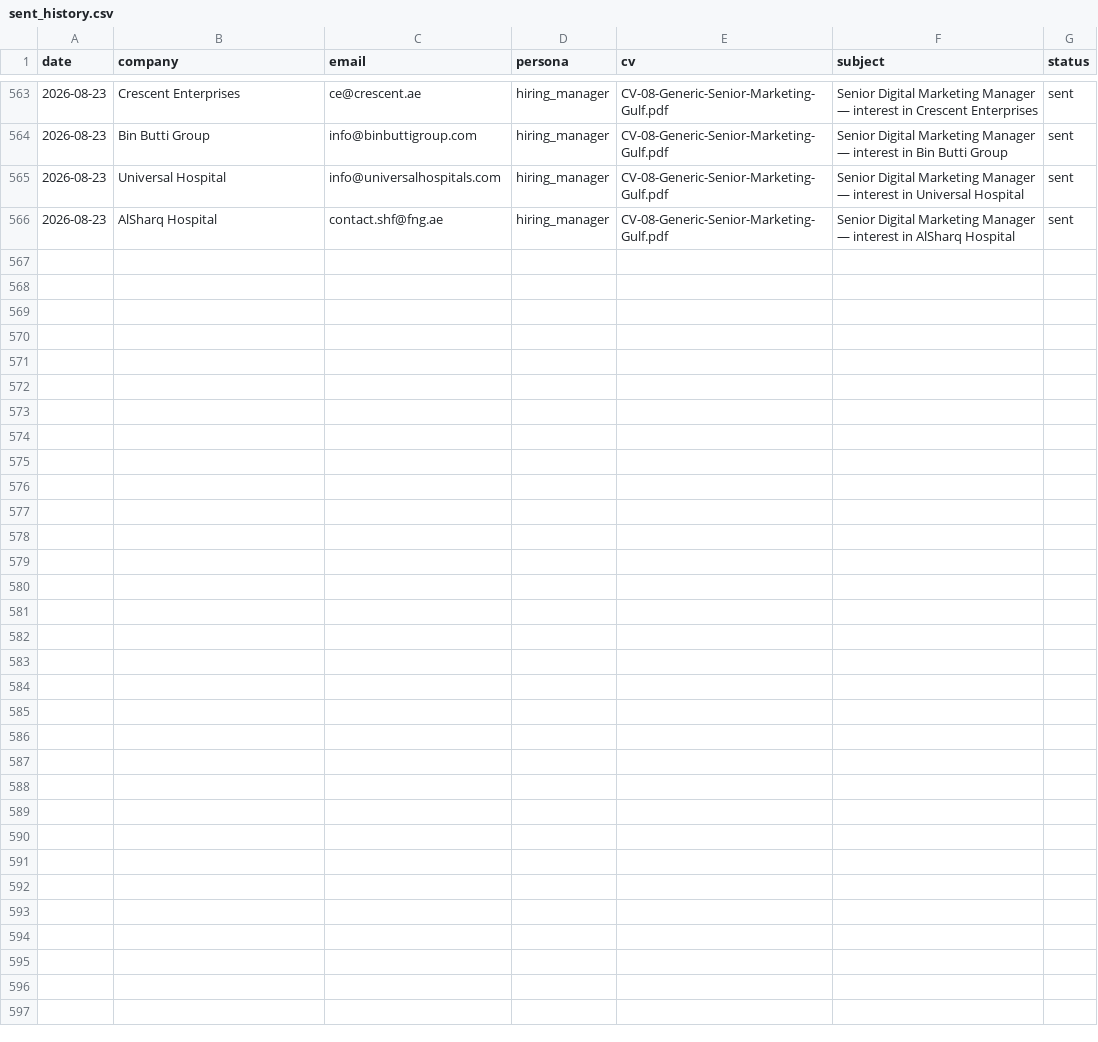
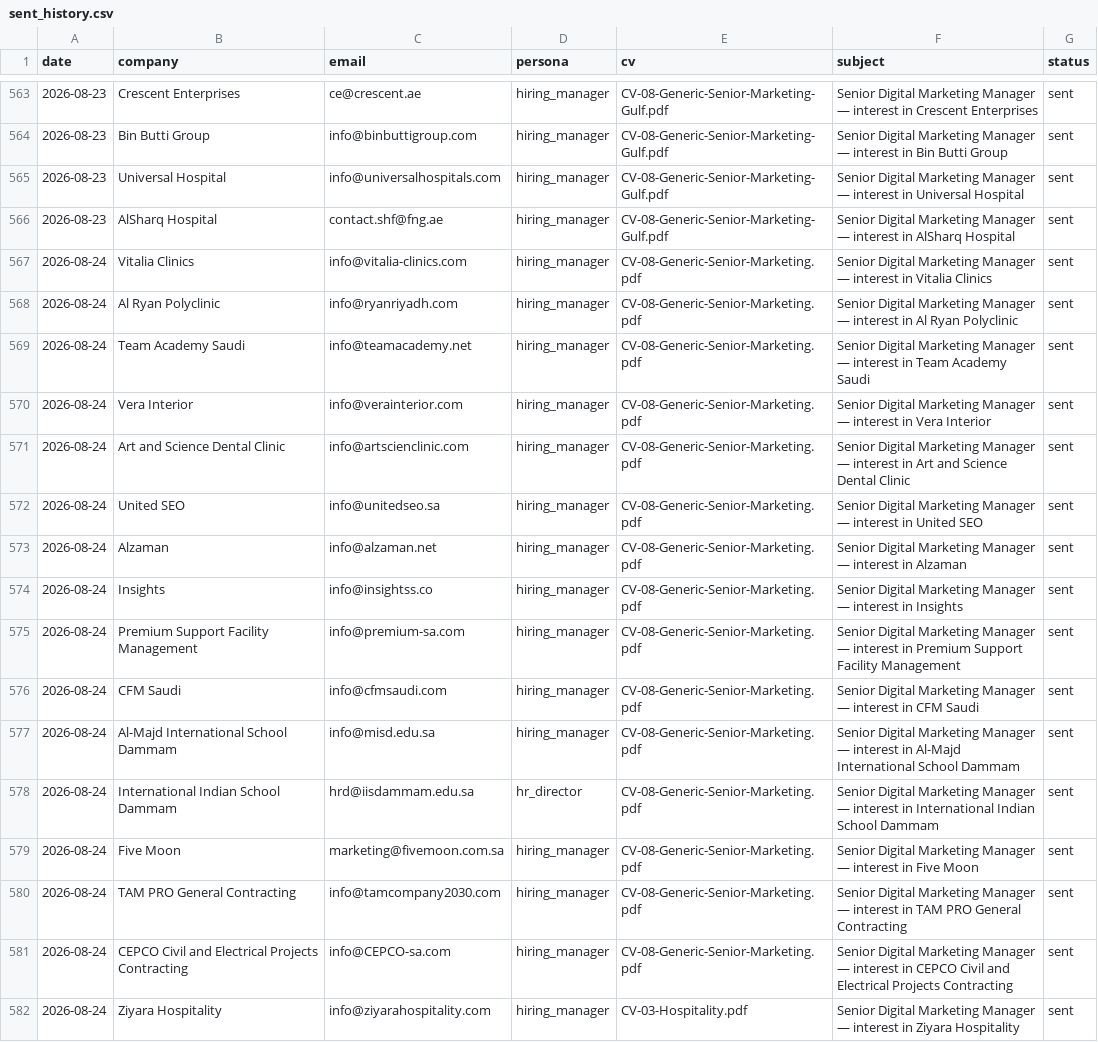
Before and after one commit to Nuredin-Moh/job-madinah, a CSV file: data/sent_history.csv, drawn as a sheet; only a part is shown, gaps mark what is left out.

```diff
--- a/data/sent_history.csv
+++ b/data/sent_history.csv
@@ -566 +566,17 @@ date,company,email,persona,cv,subject,status
 2026-08-23,AlSharq Hospital,contact.shf@fng.ae,hiring_manager,CV-08-Generic-Senior-Marketing-Gulf.pdf,Senior Digital Marketing Manager — interest in AlSharq Hospital,sent
+2026-08-24,Vitalia Clinics,info@vitalia-clinics.com,hiring_manager,CV-08-Generic-Senior-Marketing.pdf,Senior Digital Marketing Manager — interest in Vitalia Clinics,sent
+2026-08-24,Al Ryan Polyclinic,info@ryanriyadh.com,hiring_manager,CV-08-Generic-Senior-Marketing.pdf,Senior Digital Marketing Manager — interest in Al Ryan Polyclinic,sent
+2026-08-24,Team Academy Saudi,info@teamacademy.net,hiring_manager,CV-08-Generic-Senior-Marketing.pdf,Senior Digital Marketing Manager — interest in Team Academy Saudi,sent
+2026-08-24,Vera Interior,info@verainterior.com,hiring_manager,CV-08-Generic-Senior-Marketing.pdf,Senior Digital Marketing Manager — interest in Vera Interior,sent
+2026-08-24,Art and Science Dental Clinic,info@artscienclinic.com,hiring_manager,CV-08-Generic-Senior-Marketing.pdf,Senior Digital Marketing Manager — interest in Art and Science Dental Clinic,sent
+2026-08-24,United SEO,info@unitedseo.sa,hiring_manager,CV-08-Generic-Senior-Marketing.pdf,Senior Digital Marketing Manager — interest in United SEO,sent
+2026-08-24,Alzaman,info@alzaman.net,hiring_manager,CV-08-Generic-Senior-Marketing.pdf,Senior Digital Marketing Manager — interest in Alzaman,sent
+2026-08-24,Insights,info@insightss.co,hiring_manager,CV-08-Generic-Senior-Marketing.pdf,Senior Digital Marketing Manager — interest in Insights,sent
+2026-08-24,Premium Support Facility Management,info@premium-sa.com,hiring_manager,CV-08-Generic-Senior-Marketing.pdf,Senior Digital Marketing Manager — interest in Premium Support Facility Management,sent
+2026-08-24,CFM Saudi,info@cfmsaudi.com,hiring_manager,CV-08-Generic-Senior-Marketing.pdf,Senior Digital Marketing Manager — interest in CFM Saudi,sent
+2026-08-24,Al-Majd International School Dammam,info@misd.edu.sa,hiring_manager,CV-08-Generic-Senior-Marketing.pdf,Senior Digital Marketing Manager — interest in Al-Majd International School Dammam,sent
+2026-08-24,International Indian School Dammam,hrd@iisdammam.edu.sa,hr_director,CV-08-Generic-Senior-Marketing.pdf,Senior Digital Marketing Manager — interest in International Indian School Dammam,sent
+2026-08-24,Five Moon,marketing@fivemoon.com.sa,hiring_manager,CV-08-Generic-Senior-Marketing.pdf,Senior Digital Marketing Manager — interest in Five Moon,sent
+2026-08-24,TAM PRO General Contracting,info@tamcompany2030.com,hiring_manager,CV-08-Generic-Senior-Marketing.pdf,Senior Digital Marketing Manager — interest in TAM PRO General Contracting,sent
+2026-08-24,CEPCO Civil and Electrical Projects Contracting,info@CEPCO-sa.com,hiring_manager,CV-08-Generic-Senior-Marketing.pdf,Senior Digital Marketing Manager — interest in CEPCO Civil and Electrical Projects Contracting,sent
+2026-08-24,Ziyara Hospitality,info@ziyarahospitality.com,hiring_manager,CV-03-Hospitality.pdf,Senior Digital Marketing Manager — interest in Ziyara Hospitality,sent
```
Also changed, not shown: data/portal_queue.csv, data/sent_log.csv.
